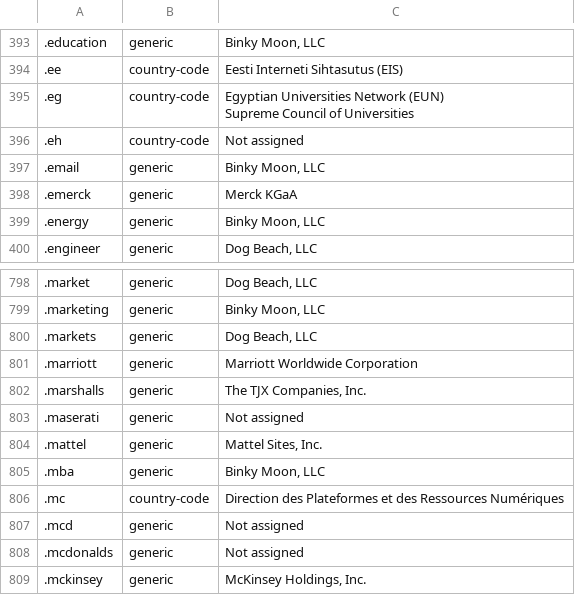
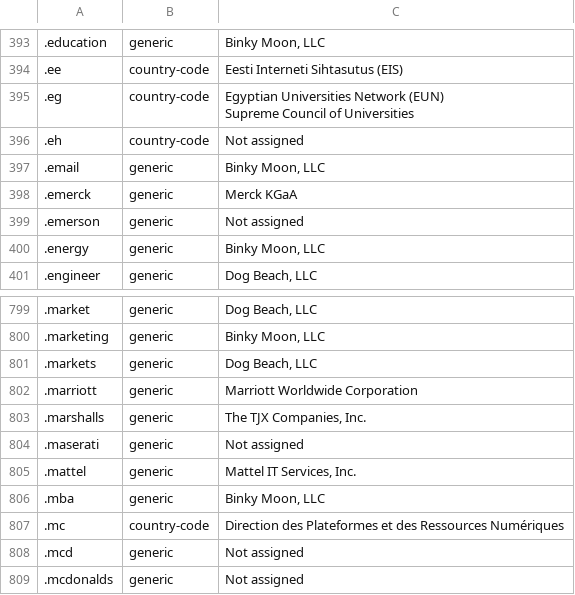
Before and after one commit to datasets/top-level-domain-names, a CSV file: data/top-level-domain-names.csv, drawn as a sheet; only a part is shown, gaps mark what is left out; the shorter side is filled out with more unchanged rows; addresses are those after the commit; the diff names each change by its address in the sheet, - before the commit and + after, or states it on an @@ line.

```diff
--- a/data/top-level-domain-names.csv
+++ b/data/top-level-domain-names.csv
+row 399: .emerson | generic | Not assigned
-C805: Mattel Sites, Inc.
+C805: Mattel IT Services, Inc.
```
Also changed, not shown: 1 other file.
